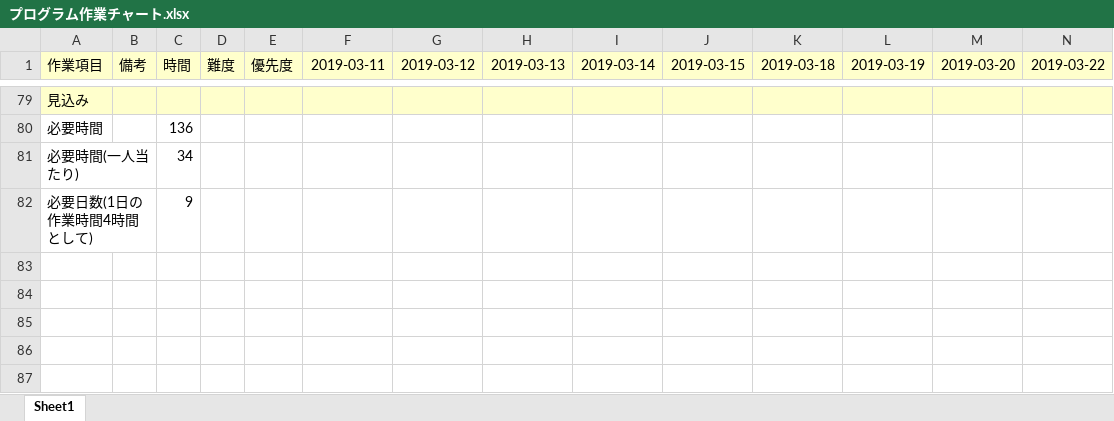
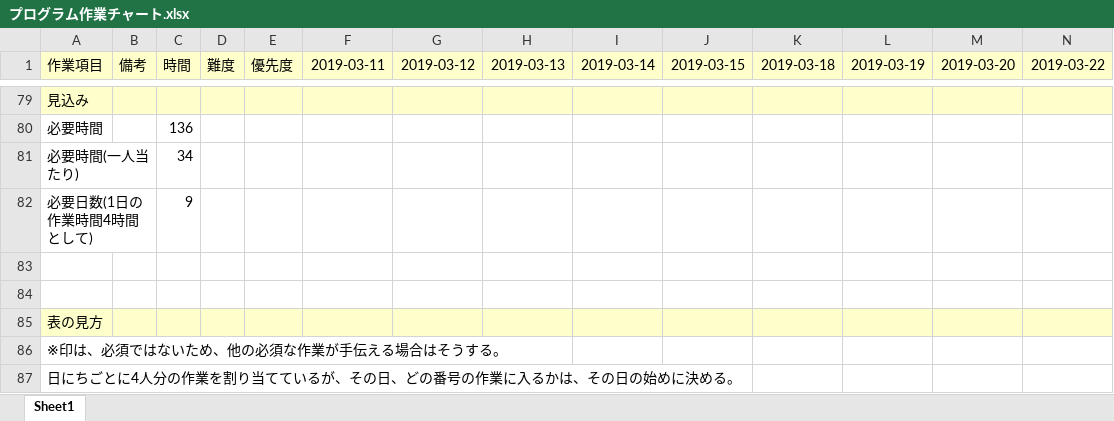
Before and after one commit to GCLUC2019/GameProject, an Excel workbook: 広島校高松校合同チーム/文書関連/プログラム作業チャート.xlsx, sheet Sheet1, drawn as a sheet; only a part is shown, gaps mark what is left out; values as stored, in another font and other column widths than the file's, no borders; the diff names each change by its address in the sheet, - before the commit and + after, or states it on an @@ line.

Commit message:
作業チャートです。

```diff
--- a/広島校高松校合同チーム/文書関連/プログラム作業チャート.xlsx (sheet Sheet1)
+++ b/広島校高松校合同チーム/文書関連/プログラム作業チャート.xlsx (sheet Sheet1)
+row 83: (empty)
+row 84: (empty)
+row 85: 表の見方
+row 86: ※印は、必須ではないため、他の必須な作業が手伝える場合はそうする。
+row 87: 日にちごとに4人分の作業を割り当てているが、その日、どの番号の作業に入るかは、その日の始めに決める。
```
